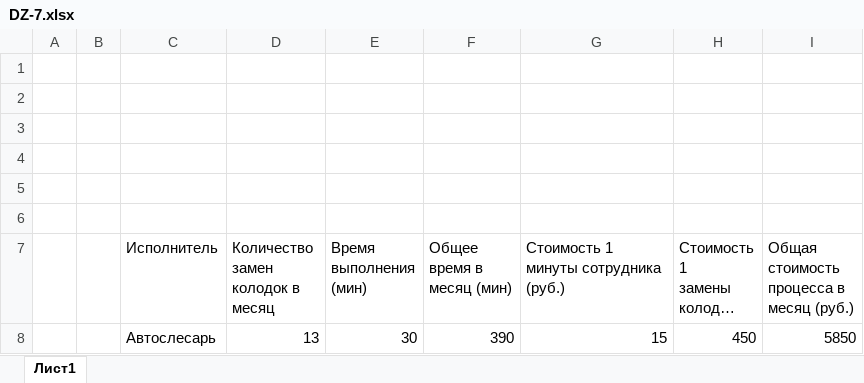
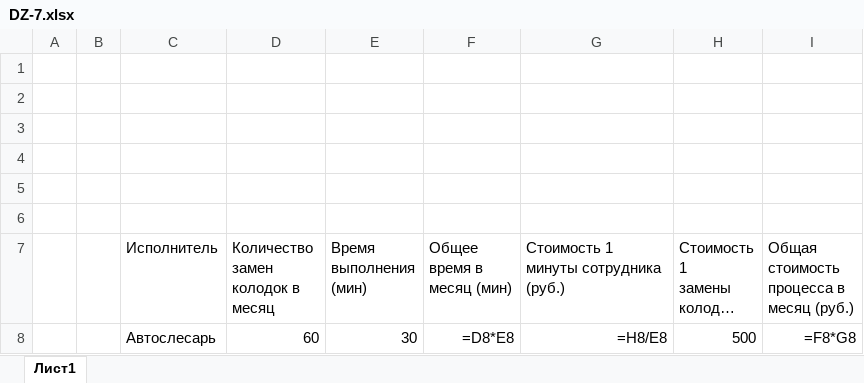
Before and after one commit to DmitriySutyagin/Business-process-modeling, an Excel workbook: DZ-7.xlsx, sheet Лист1, drawn as a sheet; long unchanged cells end in …; values as stored, in another font and other column widths than the file's, no borders; formulas without a stored value are shown as written; removed rows and columns are numbered as before the commit, all else as after; the diff names each change by its address in the sheet, - before the commit and + after, or states it on an @@ line.

```diff
--- a/DZ-7.xlsx (sheet Лист1)
+++ b/DZ-7.xlsx (sheet Лист1)
-row 8:  |  | Автослесарь | 13 | 30 | 390 | 15 | 450 | 5850
+row 8:  |  | Автослесарь | 60 | 30 | =D8*E8 | =H8/E8 | 500 | =F8*G8
```
Also changed, not shown: 1 other file.
